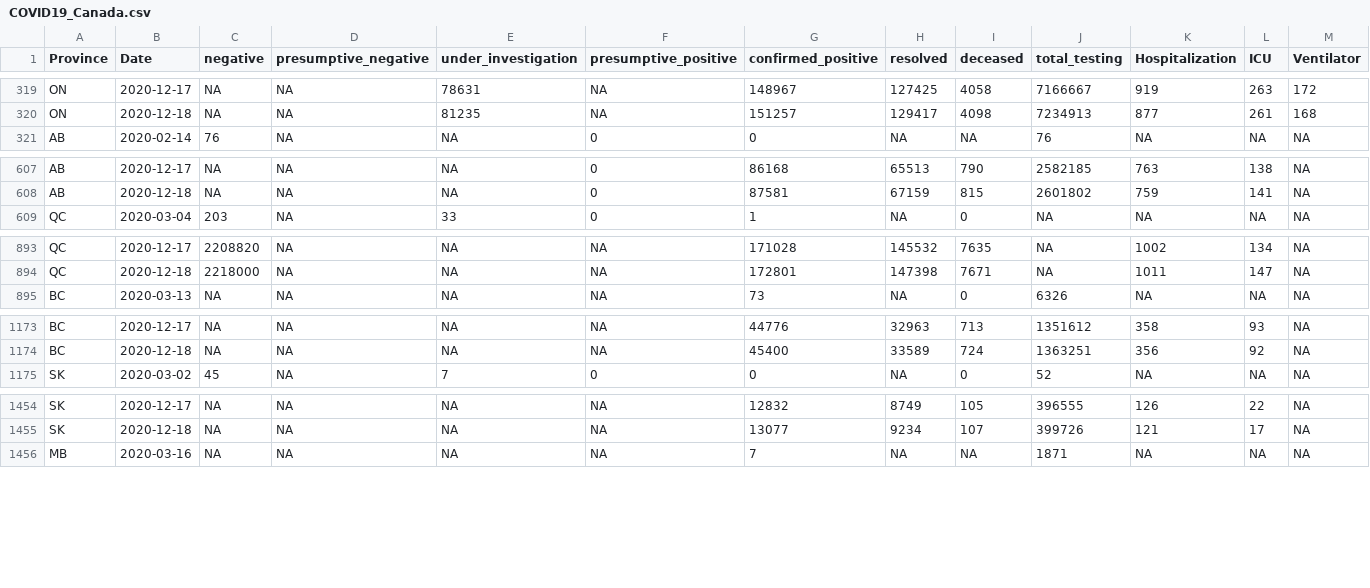
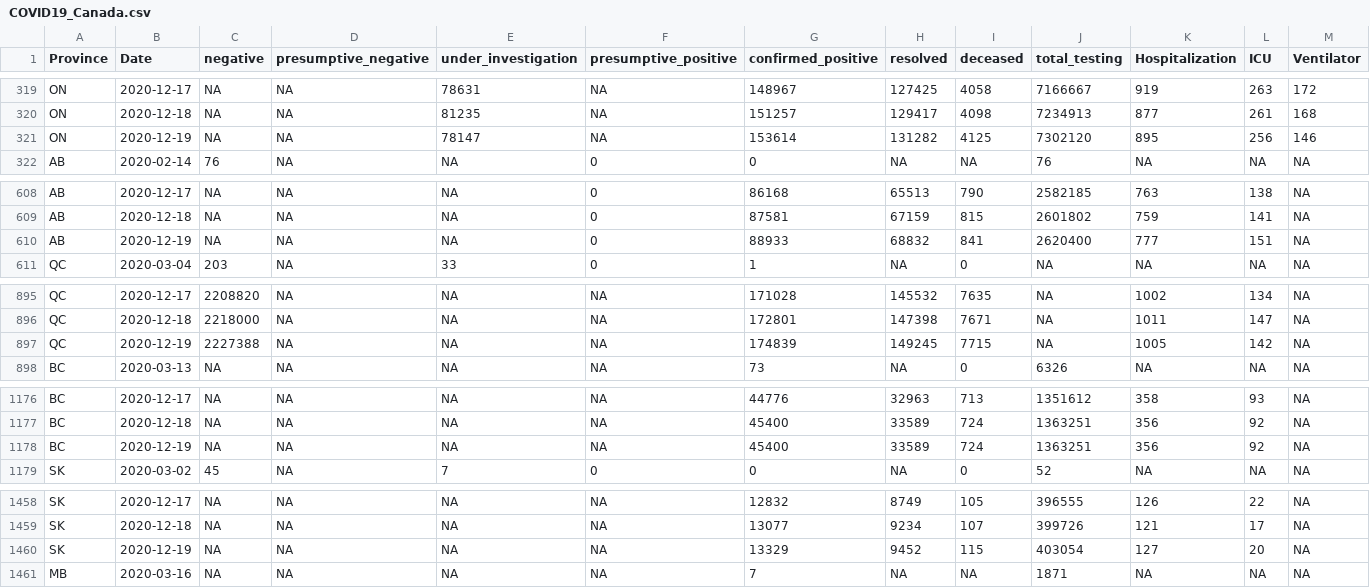
Before and after one commit to wzmli/COVID19-Canada, a CSV file: COVID19_Canada.csv, drawn as a sheet; only a part is shown, gaps mark what is left out; rows hold the shown columns only; the diff covers the shown part only; the diff names each change by its address in the sheet, - before the commit and + after, or states it on an @@ line.

```diff
--- a/COVID19_Canada.csv
+++ b/COVID19_Canada.csv
+row 321: ON | 2020-12-19 | NA | NA | 78147 | NA | 153614 | 131282 | 4125 | 7302120 | 895 | 256 | 146
+row 610: AB | 2020-12-19 | NA | NA | NA | 0 | 88933 | 68832 | 841 | 2620400 | 777 | 151 | NA
+row 897: QC | 2020-12-19 | 2227388 | NA | NA | NA | 174839 | 149245 | 7715 | NA | 1005 | 142 | NA
+row 1178: BC | 2020-12-19 | NA | NA | NA | NA | 45400 | 33589 | 724 | 1363251 | 356 | 92 | NA
+row 1460: SK | 2020-12-19 | NA | NA | NA | NA | 13329 | 9452 | 115 | 403054 | 127 | 20 | NA
```
Also changed, not shown: 8 added rows elsewhere in this file, git_push/clean.Rout.csv, 7 other files.
